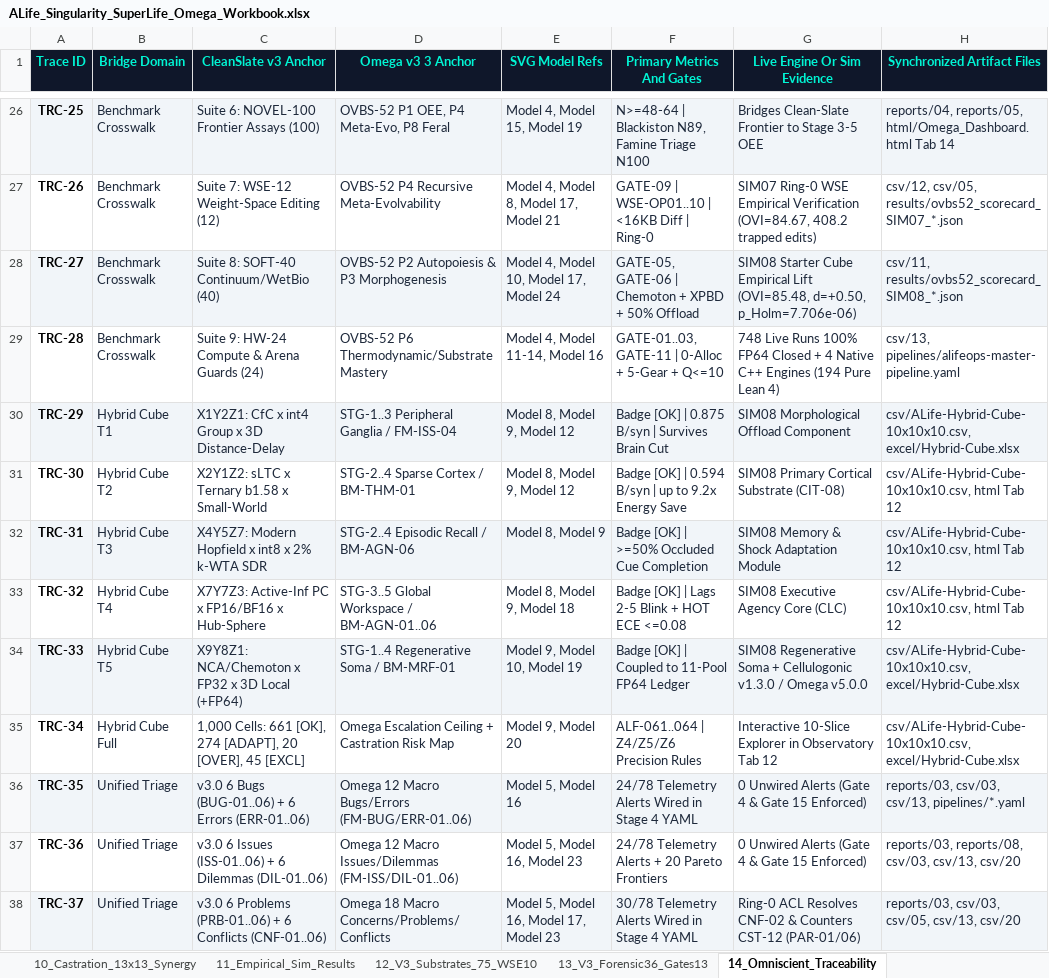
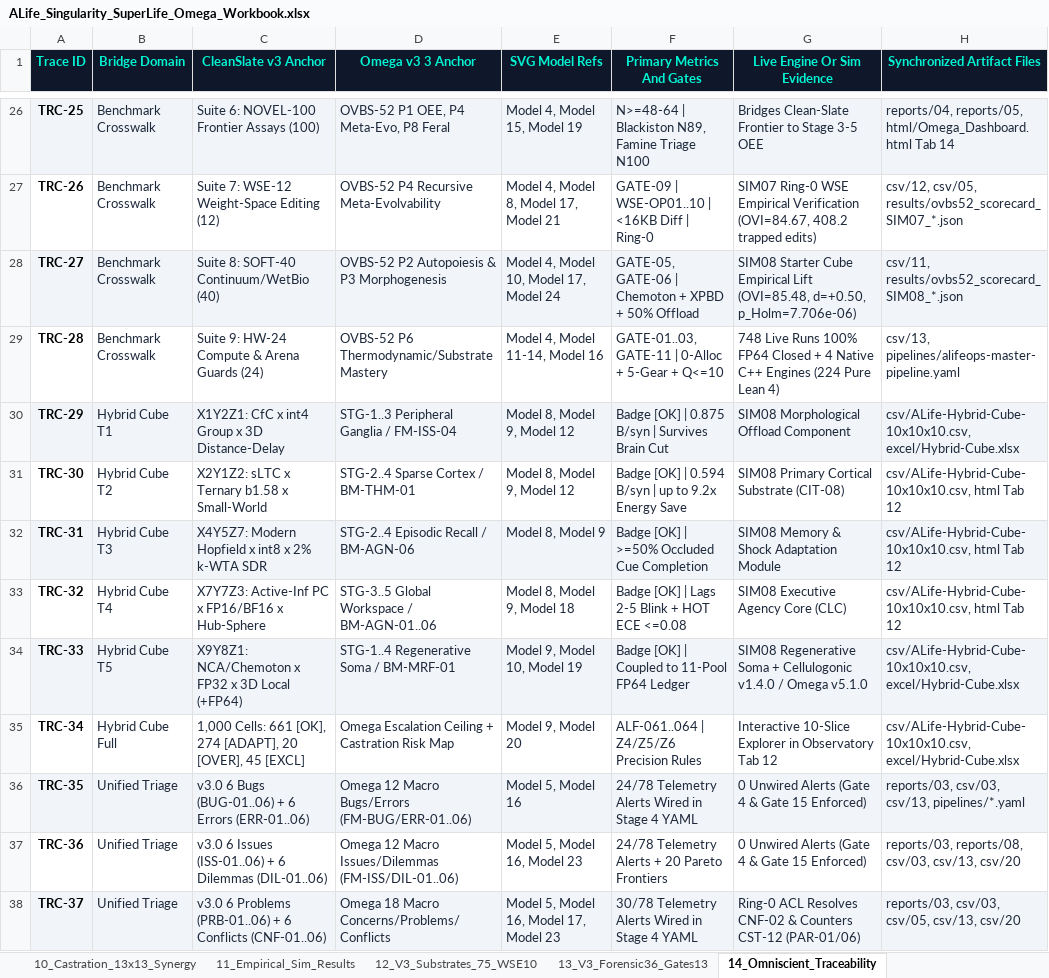
Before and after one commit to 0thernes/alife-singularity-omega-package, an Excel workbook: excel/ALife_Singularity_SuperLife_Omega_Workbook.xlsx, sheet 14_Omniscient_Traceability, drawn as a sheet; only a part is shown, gaps mark what is left out; values as stored, in another font and other column widths than the file's, no borders; the diff covers the shown part only; the diff names each change by its address in the sheet, - before the commit and + after, or states it on an @@ line.

```diff
--- a/excel/ALife_Singularity_SuperLife_Omega_Workbook.xlsx (sheet 14_Omniscient_Traceability)
+++ b/excel/ALife_Singularity_SuperLife_Omega_Workbook.xlsx (sheet 14_Omniscient_Traceability)
-G29 (Live Engine Or Sim Evidence): …C++ Engines (194 Pure Lean…
+G29 (Live Engine Or Sim Evidence): …C++ Engines (224 Pure Lean…
-G34 (Live Engine Or Sim Evidence): …+ Cellulogonic v1.3.0 / Omega v5.0.0
+G34 (Live Engine Or Sim Evidence): …+ Cellulogonic v1.4.0 / Omega v5.1.0
```
Also changed, not shown: 14 edited cells elsewhere in this sheet, sheet 17_Errata_Closures_145, sheet 20_Adjacent_Possible_30, sheet 01_Escalation_Ladder, sheet 00_Executive_Dashboard, sheet 19_Comparative_Contrast_36, sheet 07_Master_Checklist_130, 1 more sheet, excel/ALife-Framework-v3.0-Master-Workbook.xlsx, excel/ALife-Hybrid-Cube-10x10x10.xlsx, 47 other files.
